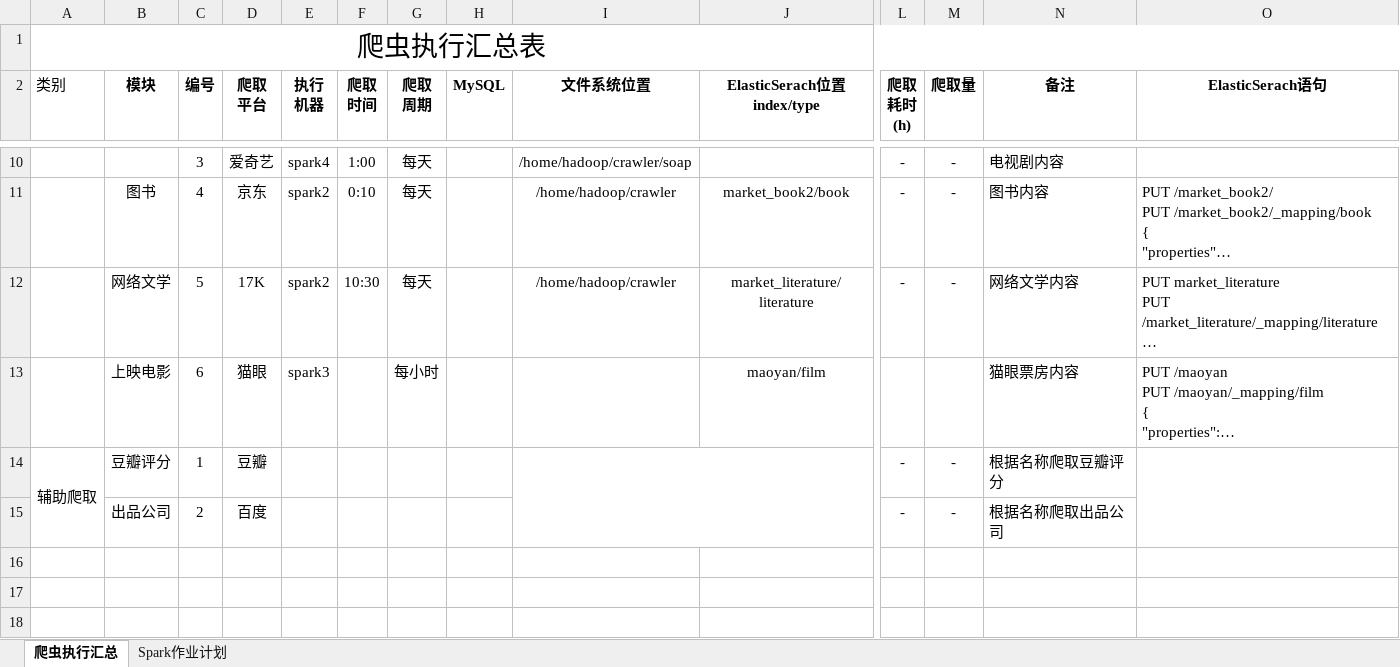
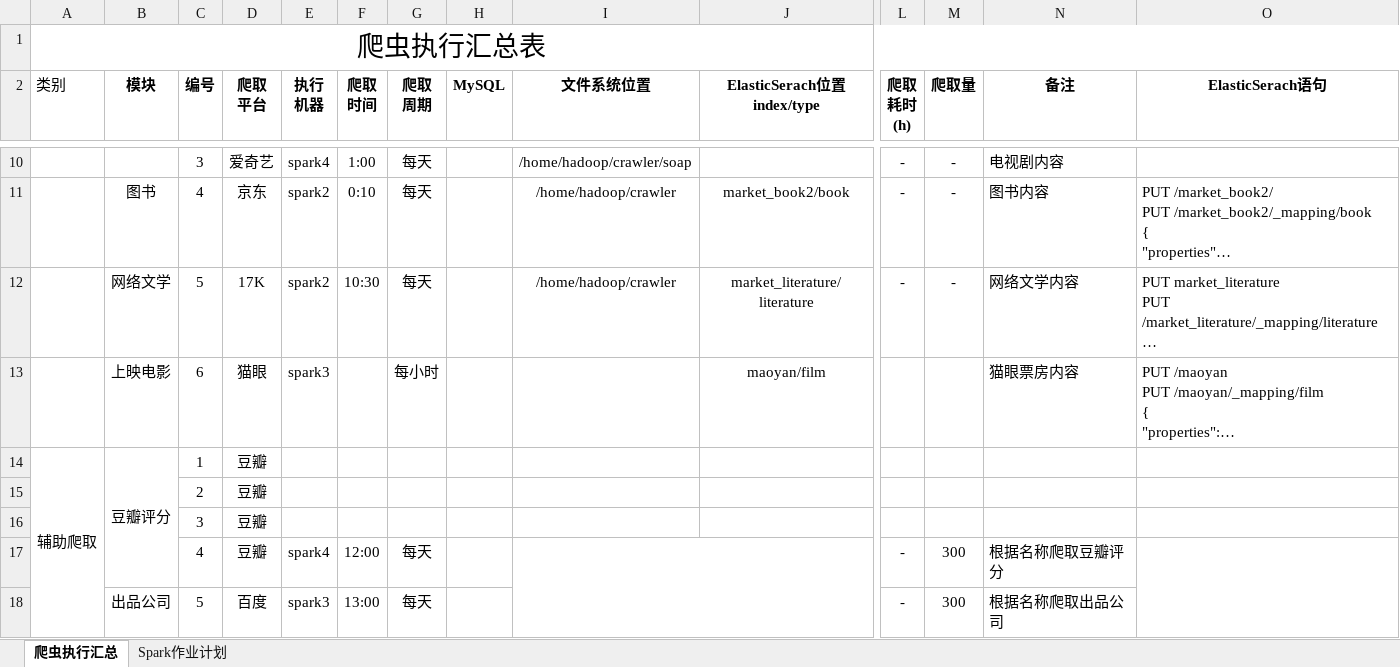
Before and after one commit to witnesslq/market-bigdata-platform, an Excel workbook: src/main/resources/爬虫&Spark作业执行.xlsx, sheet 爬虫执行汇总, drawn as a sheet; only a part is shown, gaps mark what is left out; long unchanged cells end in …; values as stored, in another font and other column widths than the file's, no borders; removed rows and columns are numbered as before the commit, all else as after; rows hold the shown columns only; the diff names each change by its address in the sheet, - before the commit and + after, or states it on an @@ line.

Commit message:
修正图书数据分析，更新爬虫、Spark作业执行明细

```diff
--- a/src/main/resources/爬虫&Spark作业执行.xlsx (sheet 爬虫执行汇总)
+++ b/src/main/resources/爬虫&Spark作业执行.xlsx (sheet 爬虫执行汇总)
+B14:B17 merged
-I14:J15 merged
-L14 (爬取 耗时 (h)): -
+L14 (爬取 耗时 (h)): (empty)
-M14 (爬取量): -
+M14 (爬取量): (empty)
-N14 (备注): 根据名称爬取豆瓣评分
+N14 (备注): (empty)
-O14:O15 merged
-row 15:  | 出品公司 | 2 | 百度 |  |  |  |  |  |  | - | - | 根据名称爬取出品公司
+row 15:  |  | 2 | 豆瓣
+row 16:  |  | 3 | 豆瓣
+row 17:  |  | 4 | 豆瓣 | spark4 | 12:00 | 每天 |  |  |  | - | 300 | 根据名称爬取豆瓣评分
+row 18:  | 出品公司 | 5 | 百度 | spark3 | 13:00 | 每天 |  |  |  | - | 300 | 根据名称爬取出品公司
```
Also changed, not shown: sheet Spark作业计划, 3 other files.
